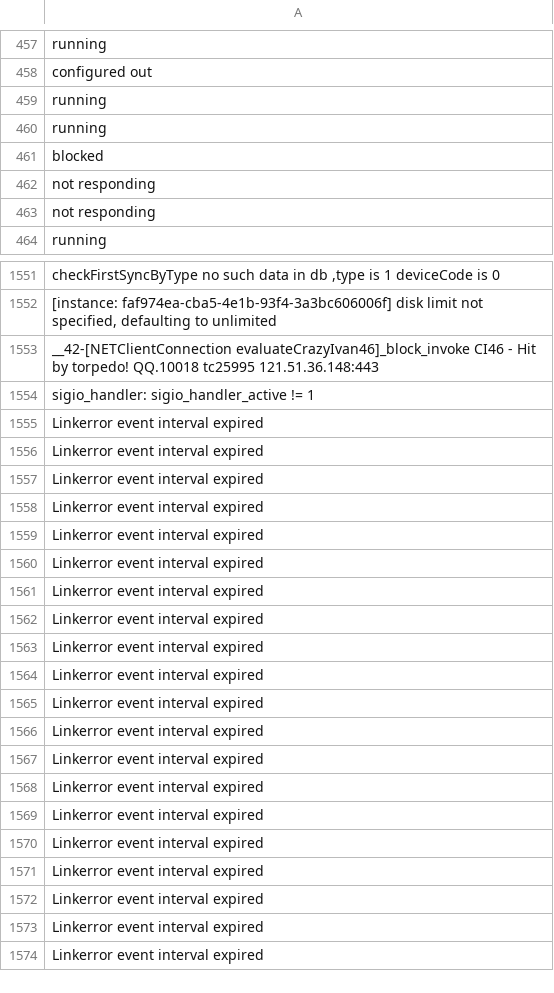
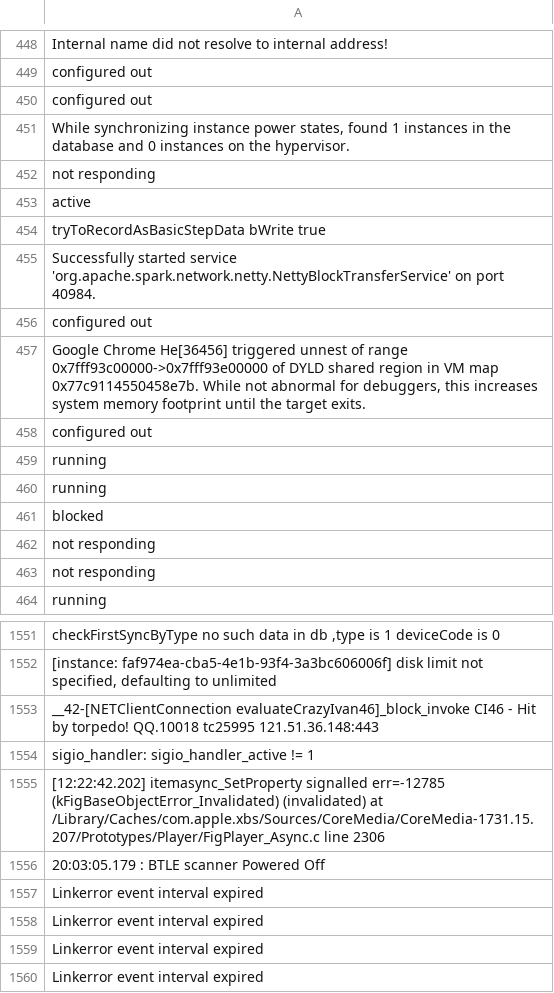
Before and after one commit to spetrescu/logchimera, a CSV file: datasets_mixing/15_HPC_log.csv, drawn as a sheet; only a part is shown, gaps mark what is left out; the shorter side is filled out with more unchanged rows; addresses are those after the commit; the diff covers the shown part only; the diff names each change by its address in the sheet, - before the commit and + after, or states it on an @@ line.

```diff
--- a/datasets_mixing/15_HPC_log.csv
+++ b/datasets_mixing/15_HPC_log.csv
-A448: running
+A448: Internal name did not resolve to internal address!
-row 438: configured out
+row 449: configured out
-row 439: configured out
+row 450: configured out
+row 451: While synchronizing instance power states, found 1 instances in the database and 0 instances on the hypervisor.
-row 452: not responding
+row 452: not responding
-row 453: active
+row 453: active
+row 454: tryToRecordAsBasicStepData bWrite true
+row 455: Successfully started service 'org.apache.spark.network.netty.NettyBlockTransferService' on port 40984.
-row 444: configured out
+row 456: configured out
+row 457: Google Chrome He[36456] triggered unnest of range 0x7fff93c00000->0x7fff93e00000 of DYLD shared region in VM map 0x77c9114550458e7b. While not abnormal for debuggers, this increases system memory footprint until the target exits.
-A1555: Linkerror event interval expired
+A1555: [12:22:42.202] itemasync_SetProperty signalled err=-12785 (kFigBaseObjectError_Invalidated) (invalidated) at /Library/Caches/com.apple.xbs/Sources/CoreMedia/CoreMedia-1731.15.207/Prototypes/Player/FigPlayer_Async.c line 2306
-A1556: Linkerror event interval expired
+A1556: 20:03:05.179 : BTLE scanner Powered Off
```
Also changed, not shown: 4 removed rows and 128 moved rows elsewhere in this file, datasets_mixing/15_HPC.csv, 8 other files.
